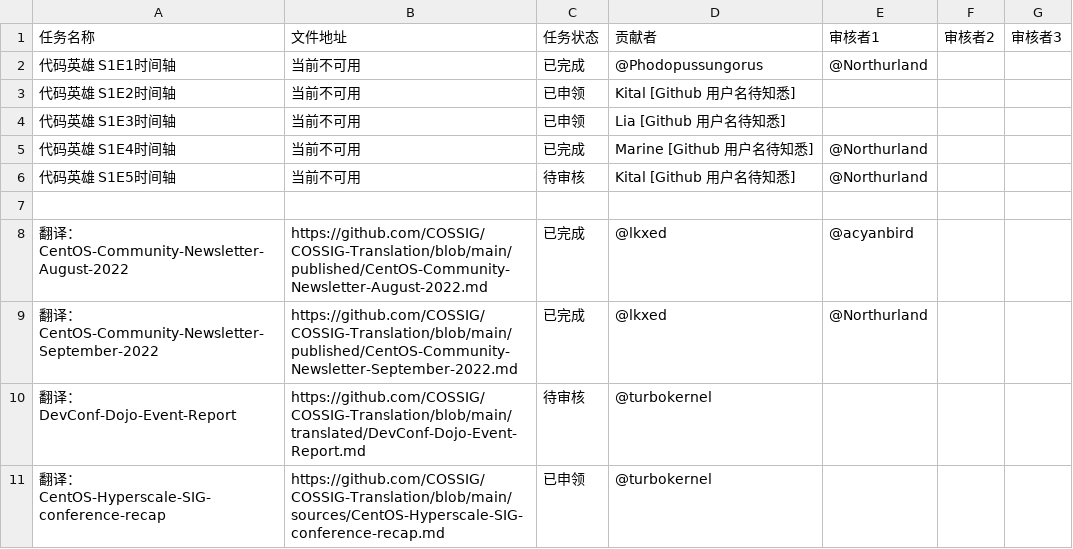
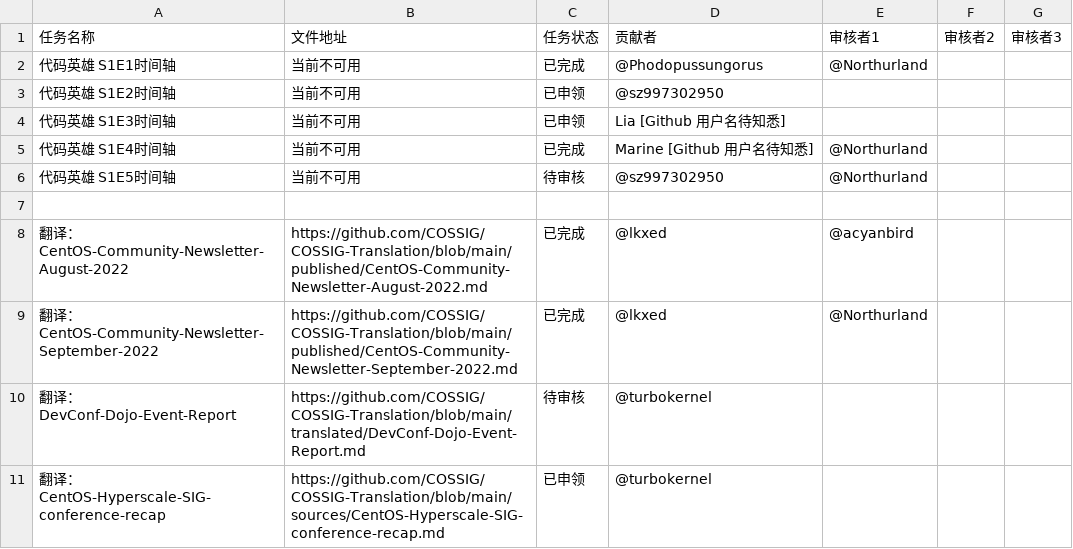
Before and after one commit to COSSIG/Mission-Control, a CSV file: mission-status.csv, drawn as a sheet.

Commit message:
记录贡献者 ID - Kital: sz997302950

```diff
--- a/mission-status.csv
+++ b/mission-status.csv
@@ -2,6 +2,6 @@
 代码英雄 S1E1时间轴,当前不可用,已完成,@Phodopussungorus,@Northurland,,
-代码英雄 S1E2时间轴,当前不可用,已申领,Kital [Github 用户名待知悉],,,
+代码英雄 S1E2时间轴,当前不可用,已申领,@sz997302950,,,
 代码英雄 S1E3时间轴,当前不可用,已申领,Lia [Github 用户名待知悉],,,
 代码英雄 S1E4时间轴,当前不可用,已完成,Marine [Github 用户名待知悉],@Northurland,,
-代码英雄 S1E5时间轴,当前不可用,待审核,Kital [Github 用户名待知悉],@Northurland,,
+代码英雄 S1E5时间轴,当前不可用,待审核,@sz997302950,@Northurland,,
 ,,,,,,
```
